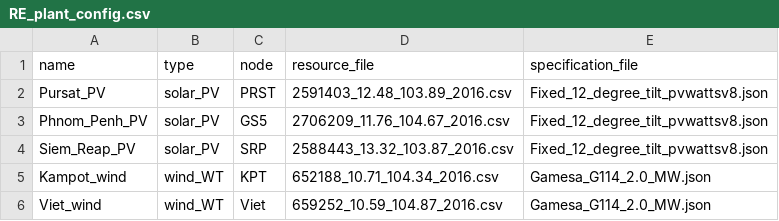
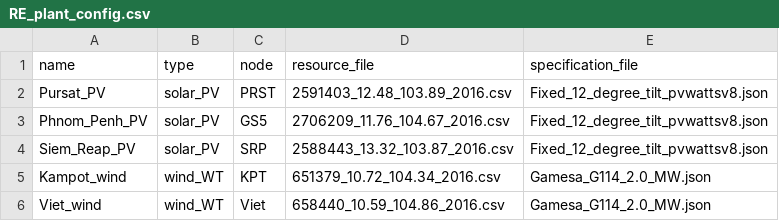
Before and after one commit to NREL-Sienna/PSI-Cambodia, a CSV file: REDE_resource_data/RE_plant_config.csv, drawn as a sheet.

```diff
--- a/REDE_resource_data/RE_plant_config.csv
+++ b/REDE_resource_data/RE_plant_config.csv
@@ -4,3 +4,3 @@ Phnom_Penh_PV,solar_PV,GS5,2706209_11.76_104.67_2016.csv,Fixed_12_degree_tilt_pv
 Siem_Reap_PV,solar_PV,SRP,2588443_13.32_103.87_2016.csv,Fixed_12_degree_tilt_pvwattsv8.json
-Kampot_wind,wind_WT,KPT,652188_10.71_104.34_2016.csv,Gamesa_G114_2.0_MW.json
-Viet_wind,wind_WT,Viet,659252_10.59_104.87_2016.csv,Gamesa_G114_2.0_MW.json
+Kampot_wind,wind_WT,KPT,651379_10.72_104.34_2016.csv,Gamesa_G114_2.0_MW.json
+Viet_wind,wind_WT,Viet,658440_10.59_104.86_2016.csv,Gamesa_G114_2.0_MW.json
```
Also changed, not shown: REDE_resource_data/Output/data_solar_wind_power_2016.csv, 7 other files.
